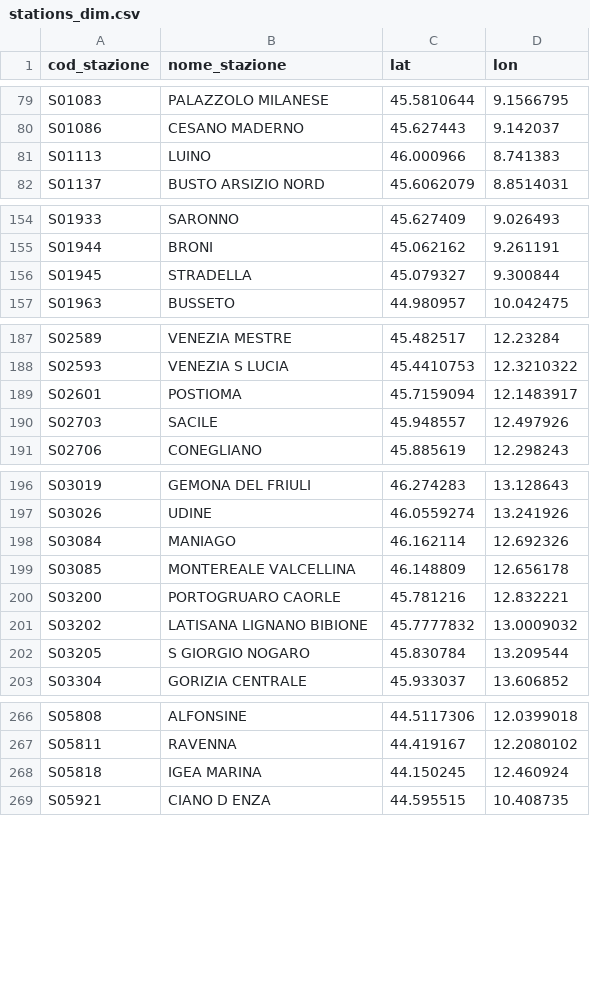
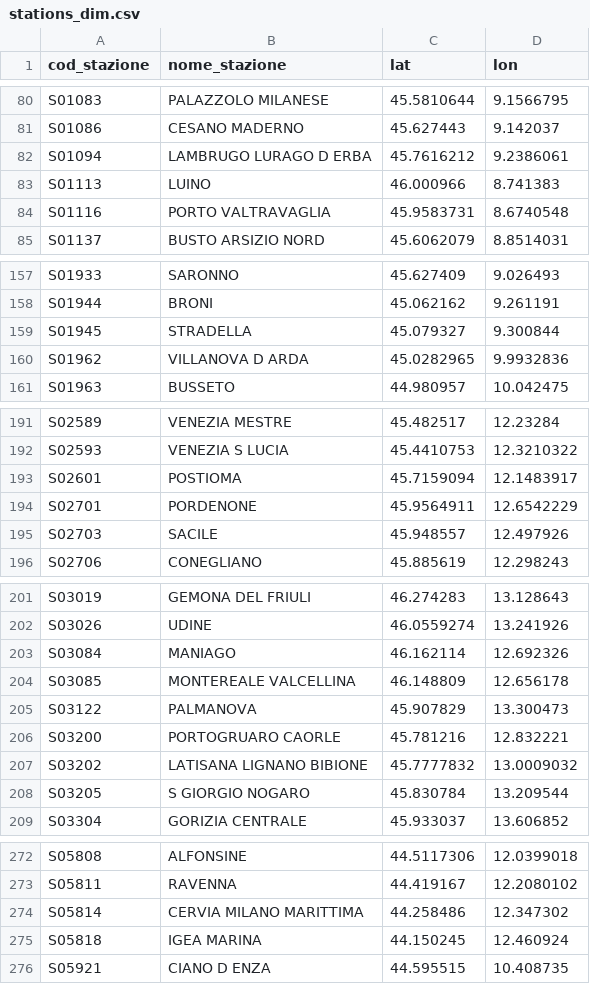
Before and after one commit to DrElegantia/trainstats-dashboard, a CSV file: data/gold/stations_dim.csv, drawn as a sheet; only a part is shown, gaps mark what is left out; the diff covers the shown part only.

```diff
--- a/data/gold/stations_dim.csv
+++ b/data/gold/stations_dim.csv
@@ -80,3 +81,5 @@ S01083,PALAZZOLO MILANESE,45.5810644,9.1566795
 S01086,CESANO MADERNO,45.627443,9.142037
+S01094,LAMBRUGO LURAGO D ERBA,45.7616212,9.2386061
 S01113,LUINO,46.000966,8.741383
+S01116,PORTO VALTRAVAGLIA,45.9583731,8.6740548
 S01137,BUSTO ARSIZIO NORD,45.6062079,8.8514031
@@ -156,2 +159,3 @@ S01944,BRONI,45.062162,9.261191
 S01945,STRADELLA,45.079327,9.300844
+S01962,VILLANOVA D ARDA,45.0282965,9.9932836
 S01963,BUSSETO,44.980957,10.042475
@@ -189,2 +193,3 @@ S02593,VENEZIA S LUCIA,45.4410753,12.3210322
 S02601,POSTIOMA,45.7159094,12.1483917
+S02701,PORDENONE,45.9564911,12.6542229
 S02703,SACILE,45.948557,12.497926
@@ -199,2 +204,3 @@ S03084,MANIAGO,46.162114,12.692326
 S03085,MONTEREALE VALCELLINA,46.148809,12.656178
+S03122,PALMANOVA,45.907829,13.300473
 S03200,PORTOGRUARO CAORLE,45.781216,12.832221
@@ -267,2 +273,3 @@ S05808,ALFONSINE,44.5117306,12.0399018
 S05811,RAVENNA,44.419167,12.2080102
+S05814,CERVIA MILANO MARITTIMA,44.258486,12.347302
 S05818,IGEA MARINA,44.150245,12.460924
```
Also changed, not shown: 5 added rows and 1 moved row elsewhere in this file, data/gold/copertura_categoria.csv, 16 other files.
